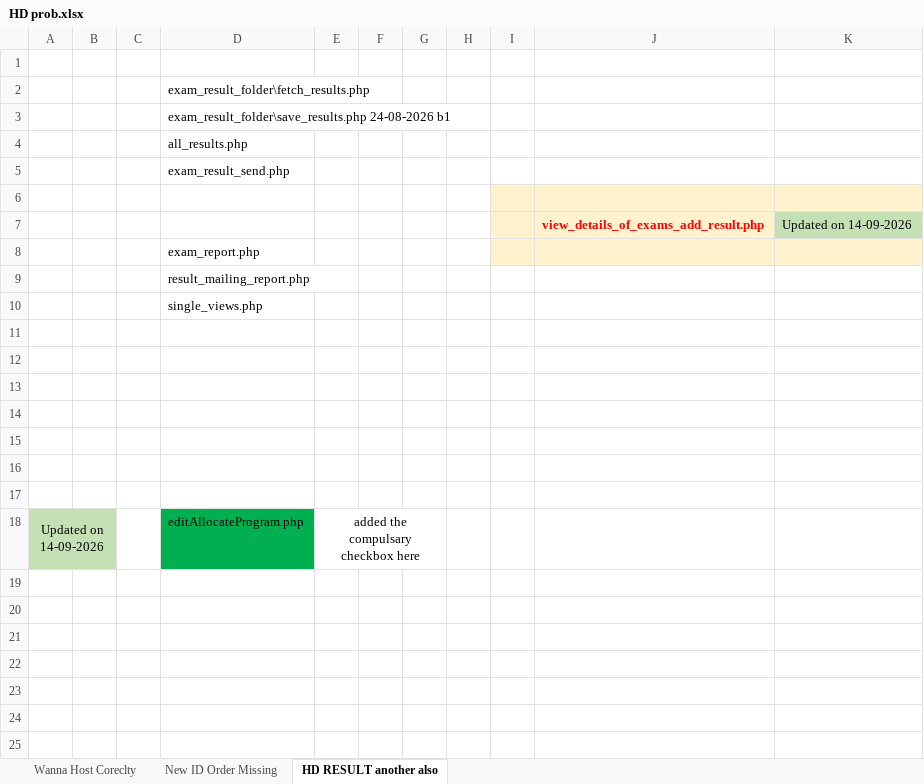
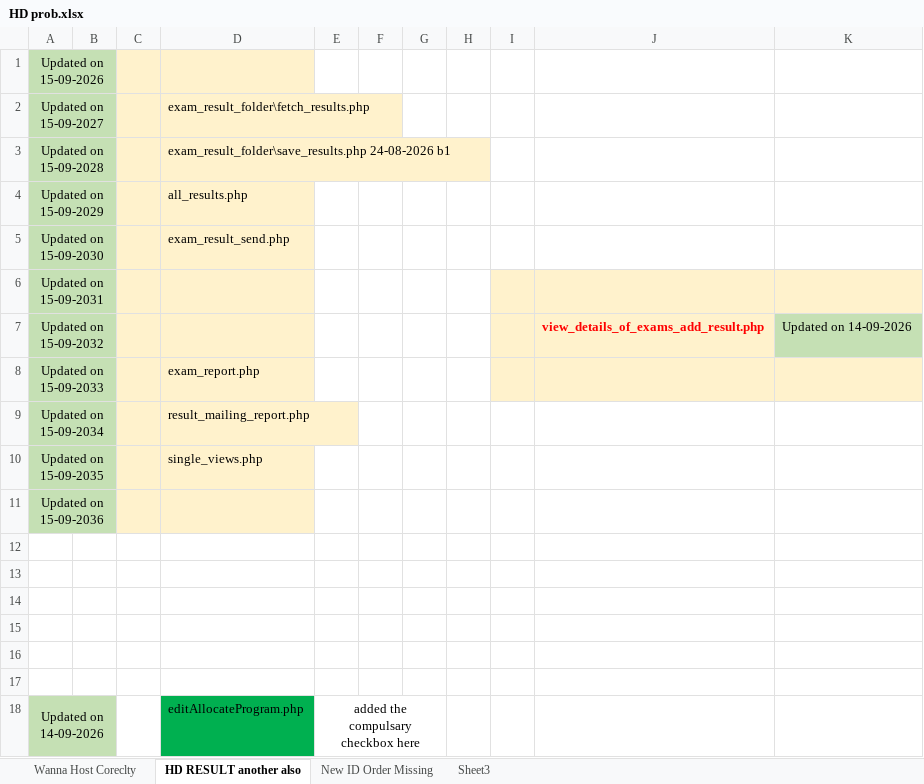
Before and after one commit to mirshath/ims-october-bkps, an Excel workbook: Sql/HD prob.xlsx, sheet HD RESULT another also, drawn as a sheet; values as stored, in another font and other column widths than the file's, no borders; conditional formats not drawn; the diff names each change by its address in the sheet, - before the commit and + after, or states it on an @@ line.

```diff
--- a/Sql/HD prob.xlsx (sheet HD RESULT another also)
+++ b/Sql/HD prob.xlsx (sheet HD RESULT another also)
+sheet tab: Sheet3
@@ sheet tab order changed: Wanna Host Coreclty | HD RESULT another also | New ID Order Missing | Sheet3 @@
-A1: (empty)
+A1: Updated on 15-09-2026
-A1:B11 fill: none
+A1:B11 fill: #C5E0B4
+A1:B1 merged
-C1:D11 fill: none
+C1:D11 fill: #FFF2CC
-A2: (empty)
+A2: Updated on 15-09-2027
+A2:B2 merged
-A3: (empty)
+A3: Updated on 15-09-2028
+A3:B3 merged
-A4: (empty)
+A4: Updated on 15-09-2029
+A4:B4 merged
-A5: (empty)
+A5: Updated on 15-09-2030
+A5:B5 merged
-A6: (empty)
+A6: Updated on 15-09-2031
+A6:B6 merged
-A7: (empty)
+A7: Updated on 15-09-2032
+A7:B7 merged
-A8: (empty)
+A8: Updated on 15-09-2033
+A8:B8 merged
-A9: (empty)
+A9: Updated on 15-09-2034
+A9:B9 merged
-A10: (empty)
+A10: Updated on 15-09-2035
+A10:B10 merged
-A11: (empty)
+A11: Updated on 15-09-2036
+A11:B11 merged
```
Also changed, not shown: sheet Wanna Host Coreclty, 7 other files.
